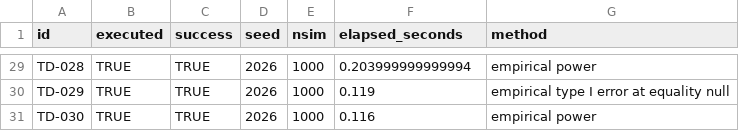
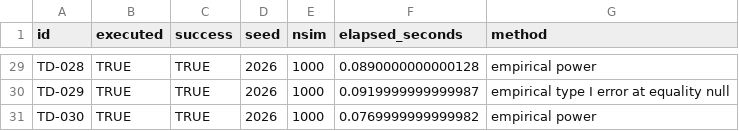
Before and after one commit to fredsevmartins/OpenTrialDesign, a CSV file: validation/example-execution.csv, drawn as a sheet; only a part is shown, gaps mark what is left out; the diff covers the shown part only.

```diff
--- a/validation/example-execution.csv
+++ b/validation/example-execution.csv
@@ -29,3 +29,3 @@
-"TD-028",TRUE,TRUE,2026,1000,0.203999999999994,"empirical power"
-"TD-029",TRUE,TRUE,2026,1000,0.119,"empirical type I error at equality null"
-"TD-030",TRUE,TRUE,2026,1000,0.116,"empirical power"
+"TD-028",TRUE,TRUE,2026,1000,0.0890000000000128,"empirical power"
+"TD-029",TRUE,TRUE,2026,1000,0.0919999999999987,"empirical type I error at equality null"
+"TD-030",TRUE,TRUE,2026,1000,0.0769999999999982,"empirical power"
```
Also changed, not shown: 23 edited cells elsewhere in this file, validation/scientific-reference.csv, 40 other files.
